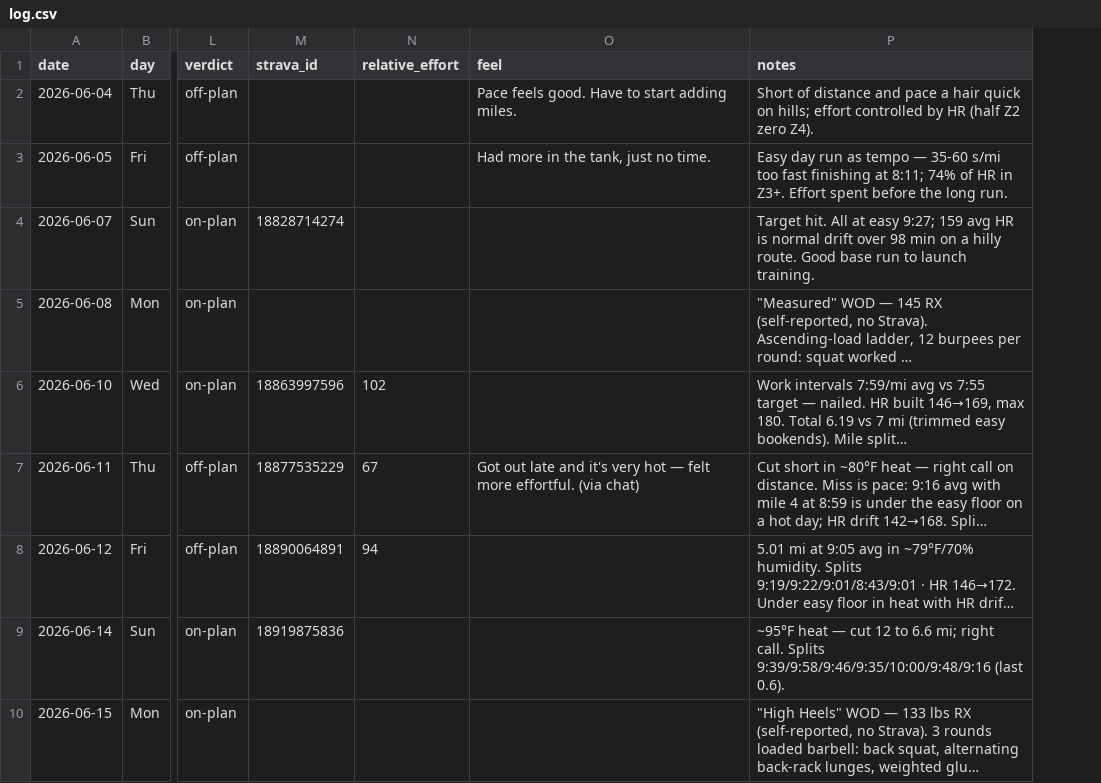
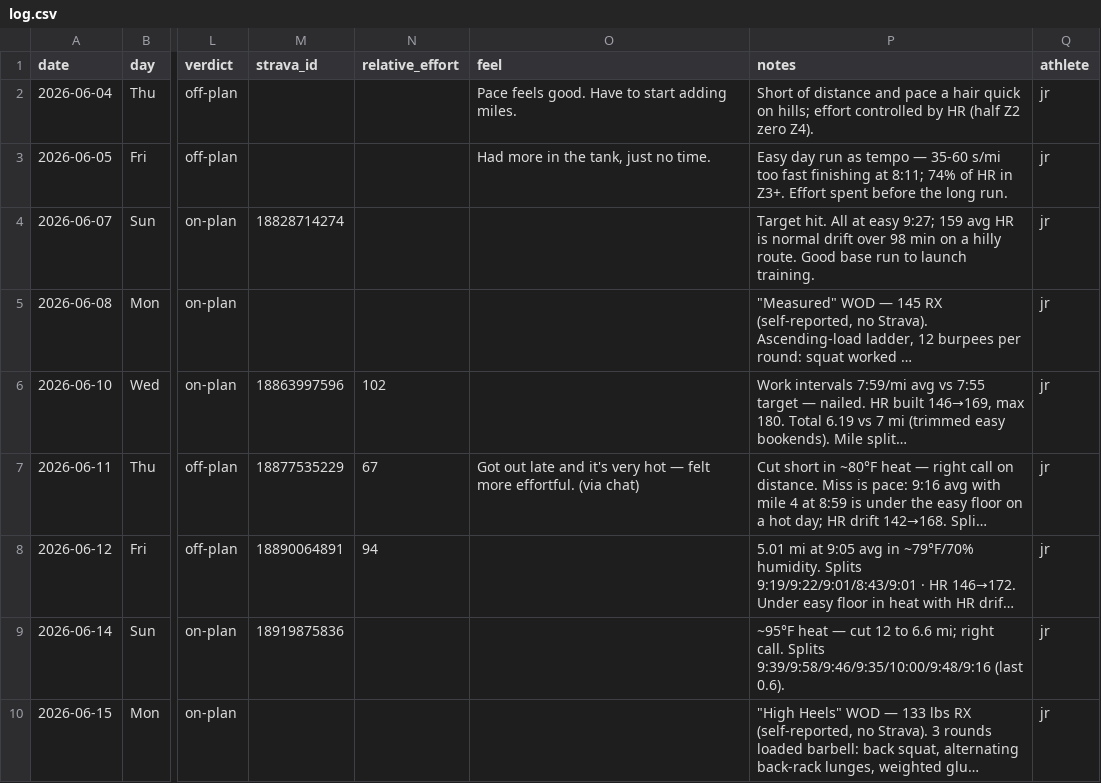
Before and after one commit to Jrichcrick/nyc-marathon-2026, a CSV file: data/log.csv, drawn as a sheet; only a part is shown, gaps mark what is left out; long unchanged cells end in …; the diff names each change by its address in the sheet, - before the commit and + after, or states it on an @@ line.

```diff
--- a/data/log.csv
+++ b/data/log.csv
+column Q (athlete), rows 2-10: all jr
```
Also changed, not shown: 5 other files.
